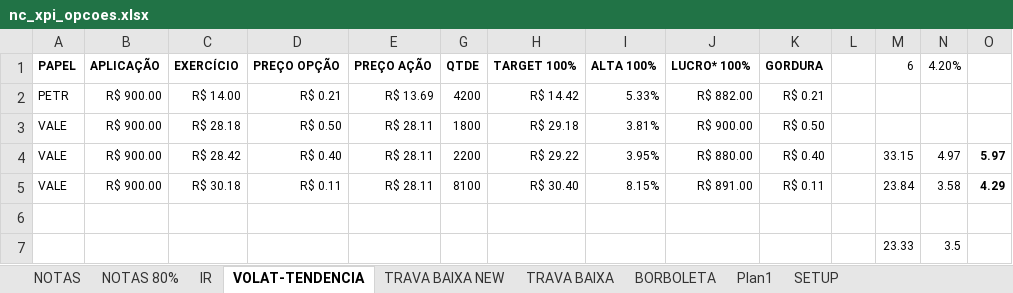
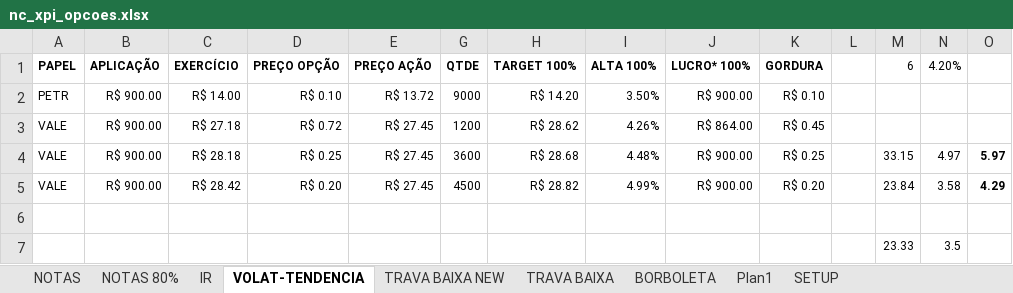
Before and after one commit to bengelbert/ifsc, an Excel workbook: stocks/nc_xpi_opcoes.xlsx, sheet VOLAT-TENDENCIA, drawn as a sheet; values as stored, in another font and other column widths than the file's, no borders; table styles not drawn; removed rows and columns are numbered as before the commit, all else as after; the diff names each change by its address in the sheet, - before the commit and + after, or states it on an @@ line.

```diff
--- a/stocks/nc_xpi_opcoes.xlsx (sheet VOLAT-TENDENCIA)
+++ b/stocks/nc_xpi_opcoes.xlsx (sheet VOLAT-TENDENCIA)
-D2 (PREÇO OPÇÃO): R$ 0.21
+D2 (PREÇO OPÇÃO): R$ 0.10
-E2 (PREÇO AÇÃO): R$ 13.69
+E2 (PREÇO AÇÃO): R$ 13.72
-G2 (QTDE): 4200
+G2 (QTDE): 9000
-H2 (TARGET 100%): R$ 14.42
+H2 (TARGET 100%): R$ 14.20
-I2 (ALTA 100%): 5.33%
+I2 (ALTA 100%): 3.50%
-J2 (LUCRO* 100%): R$ 882.00
+J2 (LUCRO* 100%): R$ 900.00
-K2 (GORDURA): R$ 0.21
+K2 (GORDURA): R$ 0.10
+row 3: VALE | R$ 900.00 | R$ 27.18 | R$ 0.72 | R$ 27.45 | 1200 | R$ 28.62 | 4.26% | R$ 864.00 | R$ 0.45
-D4 (PREÇO OPÇÃO): R$ 0.50
+D4 (PREÇO OPÇÃO): R$ 0.25
-E4:E5 (PREÇO AÇÃO): R$ 28.11
+E4:E5 (PREÇO AÇÃO): R$ 27.45
-G4 (QTDE): 1800
+G4 (QTDE): 3600
-H4 (TARGET 100%): R$ 29.18
+H4 (TARGET 100%): R$ 28.68
-I4 (ALTA 100%): 3.81%
+I4 (ALTA 100%): 4.48%
-K4 (GORDURA): R$ 0.50
+K4 (GORDURA): R$ 0.25
-M4 (6): (empty)
+M4 (6): 33.15
-N4 (4.20%): (empty)
+N4 (4.20%): 4.97
-O4: (empty)
+O4: 5.97
-D5 (PREÇO OPÇÃO): R$ 0.40
+D5 (PREÇO OPÇÃO): R$ 0.20
-G5 (QTDE): 2200
+G5 (QTDE): 4500
-H5 (TARGET 100%): R$ 29.22
+H5 (TARGET 100%): R$ 28.82
-I5 (ALTA 100%): 3.95%
+I5 (ALTA 100%): 4.99%
-J5 (LUCRO* 100%): R$ 880.00
+J5 (LUCRO* 100%): R$ 900.00
-K5 (GORDURA): R$ 0.40
+K5 (GORDURA): R$ 0.20
-M5 (6): 33.15
+M5 (6): 23.84
-N5 (4.20%): 4.97
+N5 (4.20%): 3.58
-O5: 5.97
+O5: 4.29
-row 5: VALE | R$ 900.00 | R$ 30.18 | R$ 0.11 | R$ 28.11 | 8100 | R$ 30.40 | 8.15% | R$ 891.00 | R$ 0.11 |  | 23.84 | 3.58 | 4.29
```
Also changed, not shown: sheet NOTAS, hidden cells, 1 other file.
